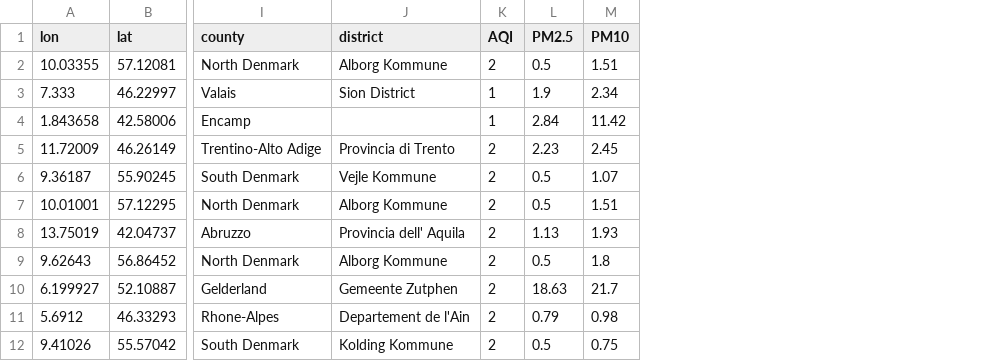
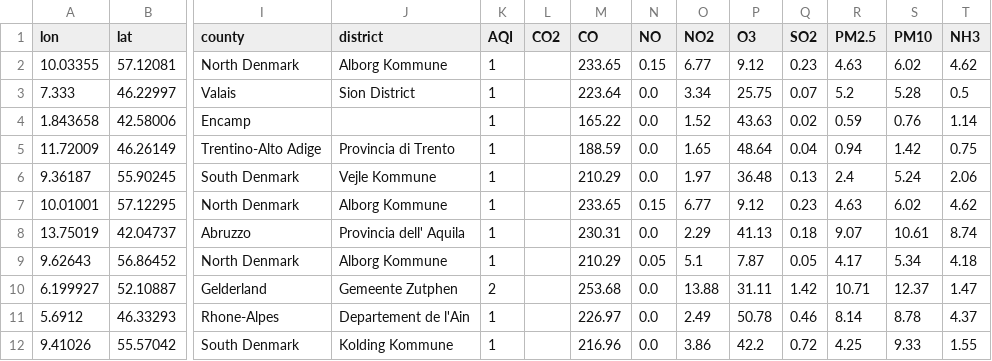
Before and after one commit to debuganagha/My-AQI-Trees-Project, a CSV file: dataset_with_aqi.csv, drawn as a sheet; only a part is shown, gaps mark what is left out; addresses are those after the commit; the diff covers the shown part only; the diff names each change by its address in the sheet, - before the commit and + after, or states it on an @@ line.

Commit message:
washingtondc dataset added

```diff
--- a/dataset_with_aqi.csv
+++ b/dataset_with_aqi.csv
+column L (CO2), empty
+column M (CO), rows 2-12: 233.65 | 223.64 | 165.22 | 188.59 | 210.29 | 233.65 | 230.31 | 210.29 | 253.68 | 226.97 | 216.96
+column N (NO), rows 2-12: 0.15 | 0.0 | 0.0 | 0.0 | 0.0 | 0.15 | 0.0 | 0.05 | 0.0 | 0.0 | 0.0
+column O (NO2), rows 2-12: 6.77 | 3.34 | 1.52 | 1.65 | 1.97 | 6.77 | 2.29 | 5.1 | 13.88 | 2.49 | 3.86
+column P (O3), rows 2-12: 9.12 | 25.75 | 43.63 | 48.64 | 36.48 | 9.12 | 41.13 | 7.87 | 31.11 | 50.78 | 42.2
+column Q (SO2), rows 2-12: 0.23 | 0.07 | 0.02 | 0.04 | 0.13 | 0.23 | 0.18 | 0.05 | 1.42 | 0.46 | 0.72
+column T (NH3), rows 2-12: 4.62 | 0.5 | 1.14 | 0.75 | 2.06 | 4.62 | 8.74 | 4.18 | 1.47 | 4.37 | 1.55
-K2 (AQI): 2
+K2 (AQI): 1
-R2 (PM2.5): 0.5
+R2 (PM2.5): 4.63
-S2 (PM10): 1.51
+S2 (PM10): 6.02
-R3 (PM2.5): 1.9
+R3 (PM2.5): 5.2
-S3 (PM10): 2.34
+S3 (PM10): 5.28
-R4 (PM2.5): 2.84
+R4 (PM2.5): 0.59
-S4 (PM10): 11.42
+S4 (PM10): 0.76
-K5:K9 (AQI): 2
+K5:K9 (AQI): 1
-R5 (PM2.5): 2.23
+R5 (PM2.5): 0.94
-S5 (PM10): 2.45
+S5 (PM10): 1.42
-R6 (PM2.5): 0.5
+R6 (PM2.5): 2.4
-S6 (PM10): 1.07
+S6 (PM10): 5.24
-R7 (PM2.5): 0.5
+R7 (PM2.5): 4.63
-S7 (PM10): 1.51
+S7 (PM10): 6.02
-R8 (PM2.5): 1.13
+R8 (PM2.5): 9.07
-S8 (PM10): 1.93
+S8 (PM10): 10.61
-R9 (PM2.5): 0.5
+R9 (PM2.5): 4.17
-S9 (PM10): 1.8
+S9 (PM10): 5.34
-R10 (PM2.5): 18.63
+R10 (PM2.5): 10.71
-S10 (PM10): 21.7
+S10 (PM10): 12.37
-K11:K12 (AQI): 2
+K11:K12 (AQI): 1
-R11 (PM2.5): 0.79
+R11 (PM2.5): 8.14
-S11 (PM10): 0.98
+S11 (PM10): 8.78
-R12 (PM2.5): 0.5
+R12 (PM2.5): 4.25
-S12 (PM10): 0.75
+S12 (PM10): 9.33
```
Also changed, not shown: 21 edited cells elsewhere in this file, 4 other files.
